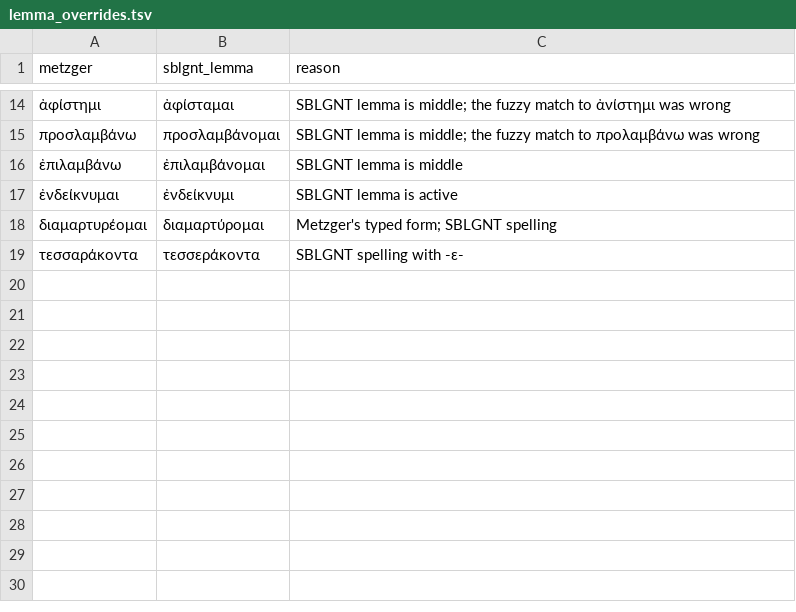
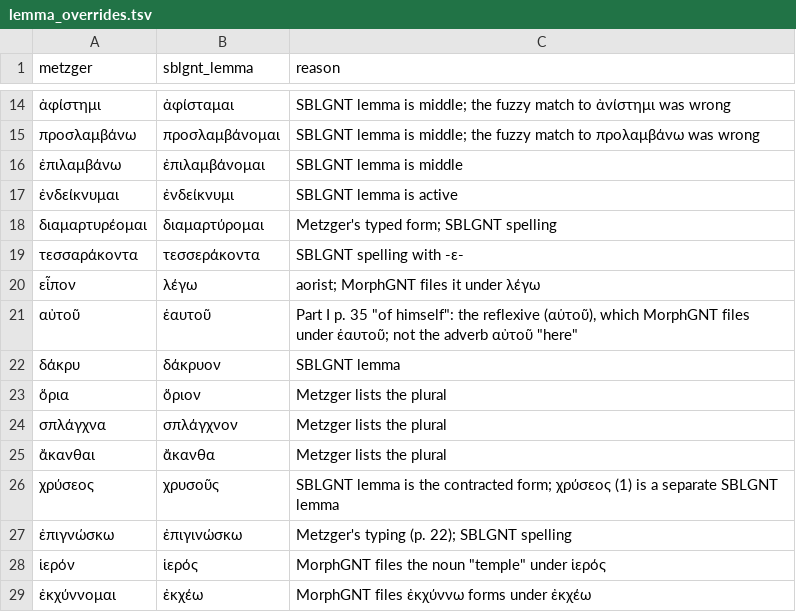
Before and after one commit to davidcnoe/nt-greek-app, a TSV file: data/metzger/lemma_overrides.tsv, drawn as a sheet; only a part is shown, gaps mark what is left out.

```diff
--- a/data/metzger/lemma_overrides.tsv
+++ b/data/metzger/lemma_overrides.tsv
@@ -19 +19,11 @@ metzger	sblgnt_lemma	reason
 τεσσαράκοντα	τεσσεράκοντα	SBLGNT spelling with -ε-
+εἶπον	λέγω	aorist; MorphGNT files it under λέγω
+αὐτοῦ	ἑαυτοῦ	Part I p. 35 "of himself": the reflexive (αὑτοῦ), which MorphGNT files under ἑαυτοῦ; not the adverb αὐτοῦ "here"
+δάκρυ	δάκρυον	SBLGNT lemma
+ὅρια	ὅριον	Metzger lists the plural
+σπλάγχνα	σπλάγχνον	Metzger lists the plural
+ἄκανθαι	ἄκανθα	Metzger lists the plural
+χρύσεος	χρυσοῦς	SBLGNT lemma is the contracted form; χρύσεος (1) is a separate SBLGNT lemma
+ἐπιγνώσκω	ἐπιγινώσκω	Metzger's typing (p. 22); SBLGNT spelling
+ἱερόν	ἱερός	MorphGNT files the noun "temple" under ἱερός
+ἐκχύννομαι	ἐκχέω	MorphGNT files ἐκχύννω forms under ἐκχέω
```
Also changed, not shown: 57 other files.
